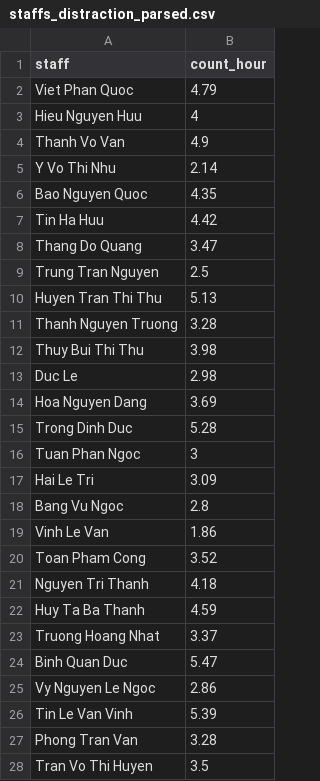
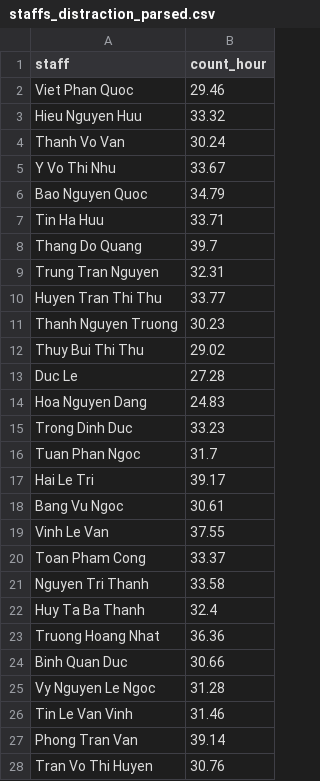
Before and after one commit to greenglobal/data-mining, a CSV file: storage/parsed/staffs_distraction_parsed.csv, drawn as a sheet; only a part is shown; the diff covers the shown part only.

```diff
--- a/storage/parsed/staffs_distraction_parsed.csv
+++ b/storage/parsed/staffs_distraction_parsed.csv
@@ -1,28 +1,28 @@
 "staff","count_hour"
-"Viet Phan Quoc",4.79
-"Hieu Nguyen Huu",4
-"Thanh Vo Van",4.9
-"Y Vo Thi Nhu",2.14
-"Bao Nguyen Quoc",4.35
-"Tin Ha Huu",4.42
-"Thang Do Quang",3.47
-"Trung Tran Nguyen",2.5
-"Huyen Tran Thi Thu",5.13
-"Thanh Nguyen Truong",3.28
-"Thuy Bui Thi Thu",3.98
-"Duc Le",2.98
-"Hoa Nguyen Dang",3.69
-"Trong Dinh Duc",5.28
-"Tuan Phan Ngoc",3
-"Hai Le Tri",3.09
-"Bang Vu Ngoc",2.8
-"Vinh Le Van",1.86
-"Toan Pham Cong",3.52
-"Nguyen Tri Thanh",4.18
-"Huy Ta Ba Thanh",4.59
-"Truong Hoang Nhat",3.37
-"Binh Quan Duc",5.47
-"Vy Nguyen Le Ngoc",2.86
-"Tin Le Van Vinh",5.39
-"Phong Tran Van",3.28
-"Tran Vo Thi Huyen",3.5
+"Viet Phan Quoc",29.46
+"Hieu Nguyen Huu",33.32
+"Thanh Vo Van",30.24
+"Y Vo Thi Nhu",33.67
+"Bao Nguyen Quoc",34.79
+"Tin Ha Huu",33.71
+"Thang Do Quang",39.7
+"Trung Tran Nguyen",32.31
+"Huyen Tran Thi Thu",33.77
+"Thanh Nguyen Truong",30.23
+"Thuy Bui Thi Thu",29.02
+"Duc Le",27.28
+"Hoa Nguyen Dang",24.83
+"Trong Dinh Duc",33.23
+"Tuan Phan Ngoc",31.7
+"Hai Le Tri",39.17
+"Bang Vu Ngoc",30.61
+"Vinh Le Van",37.55
+"Toan Pham Cong",33.37
+"Nguyen Tri Thanh",33.58
+"Huy Ta Ba Thanh",32.4
+"Truong Hoang Nhat",36.36
+"Binh Quan Duc",30.66
+"Vy Nguyen Le Ngoc",31.28
+"Tin Le Van Vinh",31.46
+"Phong Tran Van",39.14
+"Tran Vo Thi Huyen",30.76
```
Also changed, not shown: 71 edited cells elsewhere in this file, storage/parsed/staffs_bug_parsed.csv, storage/parsed/staffs_estimation_parsed.csv, 18 other files.
